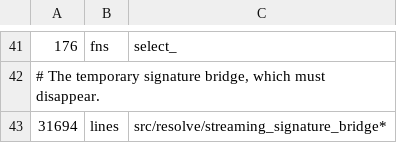
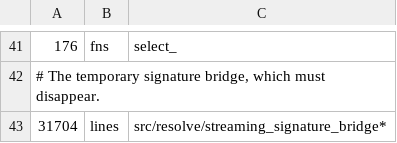
Before and after one commit to qnox/krusty, a TSV file: legacy-baseline.tsv, drawn as a sheet; only a part is shown, gaps mark what is left out.

Commit message:
Bind context arguments of function references (CallableReferencesToContextual)
With the feature on, a reference to a function whose declaration has context
parameters selects a scope value for each of them where the reference is
written, as a call would, and binds it into the reference. The reference's own
type shows only the remaining parameters.

The checker records the context arguments through the same handoff a call uses,
the adaptation plan gains a leading Context entry, and common lowering turns
each bound value into a leading capture of the reference adapter. The JVM
carrier hands them to the runtime base class as boundContextArguments, which its
invoke reads back, so reflection and equality include them. A reference that
only binds contexts keeps the plain reference carrier.

A reference without an expected type is selected against the declaration's
remaining parameters, and a context lambda no longer acts as the receiver of a
bare reference. Property references are not covered yet.

```diff
--- a/legacy-baseline.tsv
+++ b/legacy-baseline.tsv
@@ -42,2 +42,2 @@
 # The temporary signature bridge, which must disappear.
-31694	lines	src/resolve/streaming_signature_bridge*
+31704	lines	src/resolve/streaming_signature_bridge*
```
Also changed, not shown: 33 other files.
